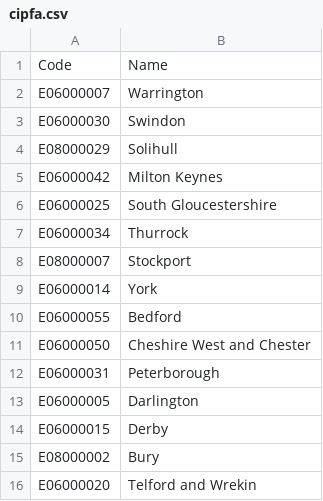
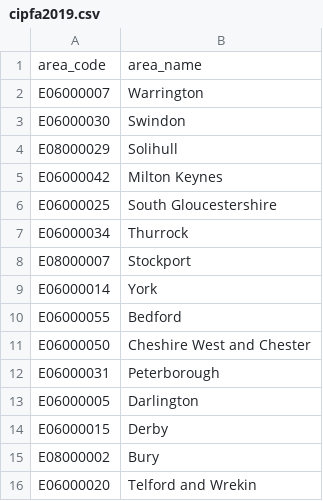
Before and after one commit to traffordDataLab/corporate_plan, a CSV file: data/cipfa2019.csv (was data/cipfa.csv), drawn as a sheet; removed rows and columns are numbered as before the commit, all else as after; the diff names each change by its address in the sheet, - before the commit and + after, or states it on an @@ line.

```diff
--- a/data/cipfa.csv
+++ b/data/cipfa2019.csv
-row 1: Code | Name
+row 1: area_code | area_name
```
Also changed, not shown: 6 other files.
